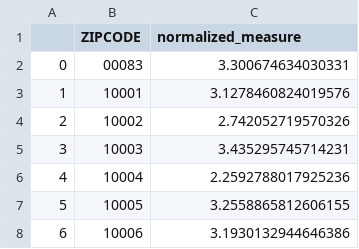
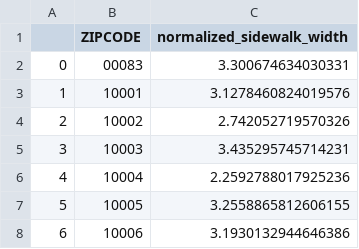
Before and after one commit to ajay1808/CUSP-London-Data-Dive, a CSV file: csv-files/Sidewalk_Width.csv, drawn as a sheet; only a part is shown.

Commit message:
Update Sidewalk_Width.csv

```diff
--- a/csv-files/Sidewalk_Width.csv
+++ b/csv-files/Sidewalk_Width.csv
@@ -1,2 +1,2 @@
-,ZIPCODE,normalized_measure
+,ZIPCODE,normalized_sidewalk_width
 0,00083,3.300674634030331
```
